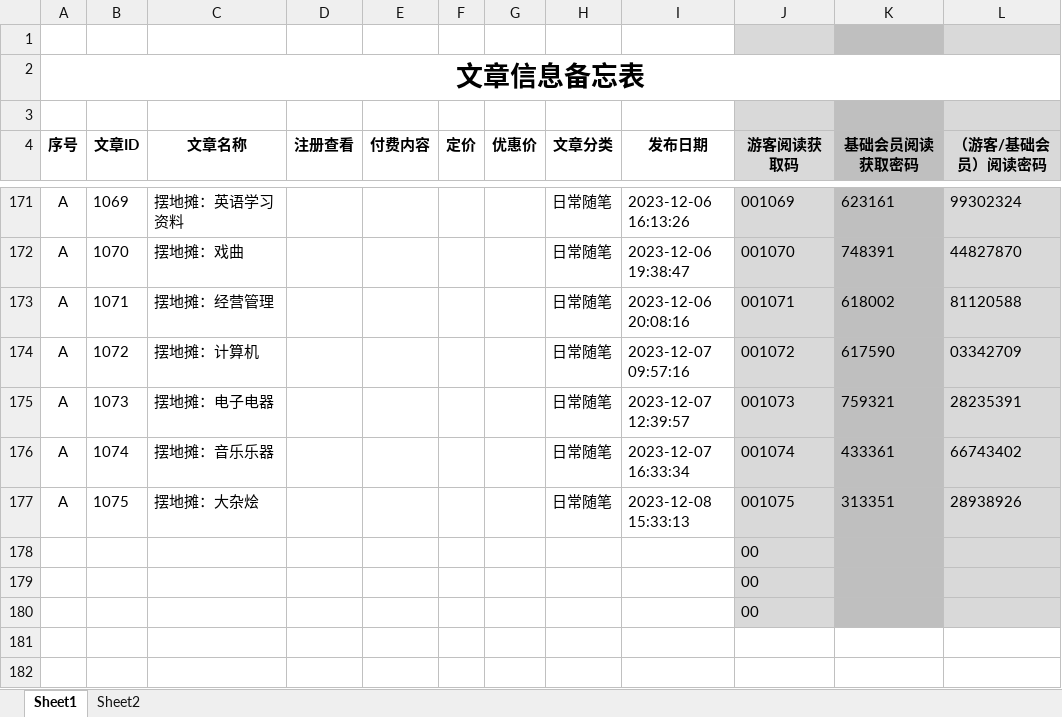
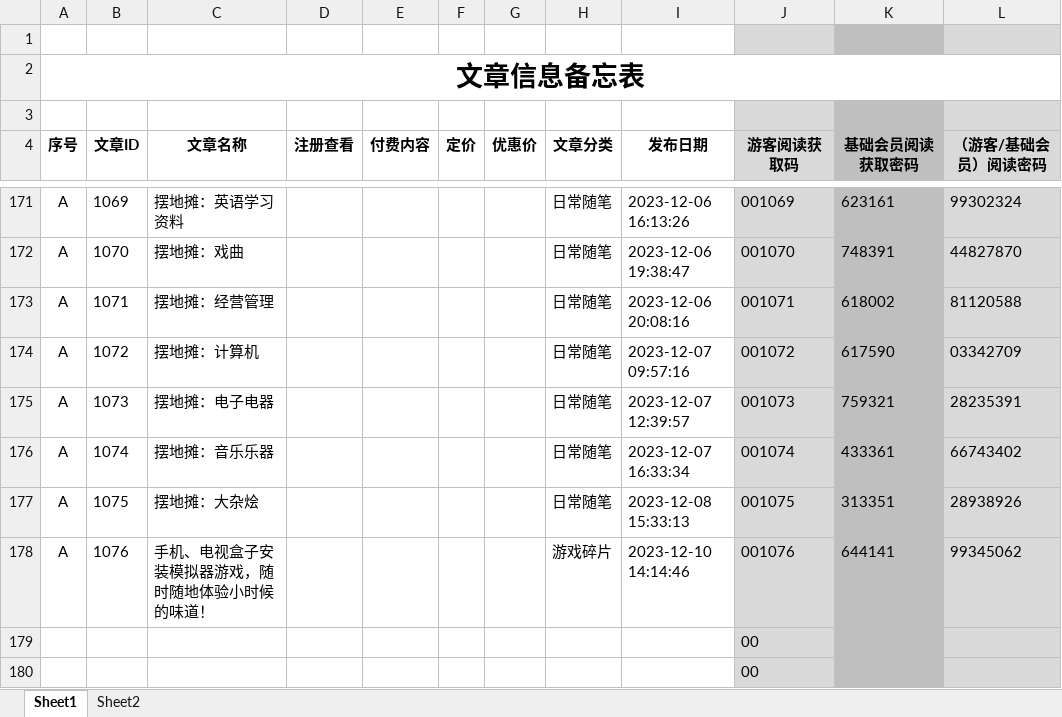
Before and after one commit to panxibei/writing, an Excel workbook: 11_付费课程/99.资料/文章信息备忘表.xlsx, sheet Sheet1, drawn as a sheet; only a part is shown, gaps mark what is left out; values as stored, in another font and other column widths than the file's, no borders; conditional formats not drawn; removed rows and columns are numbered as before the commit, all else as after; the diff names each change by its address in the sheet, - before the commit and + after, or states it on an @@ line.

```diff
--- a/11_付费课程/99.资料/文章信息备忘表.xlsx (sheet Sheet1)
+++ b/11_付费课程/99.资料/文章信息备忘表.xlsx (sheet Sheet1)
-row 178:  |  |  |  |  |  |  |  |  | 00
+row 178: A | 1076 | 手机、电视盒子安装模拟器游戏，随时随地体验小时候的味道！ |  |  |  |  | 游戏碎片 | 2023-12-10 14:14:46 | 001076 | 644141 | 99345062
```
Also changed, not shown: 2 other files.
